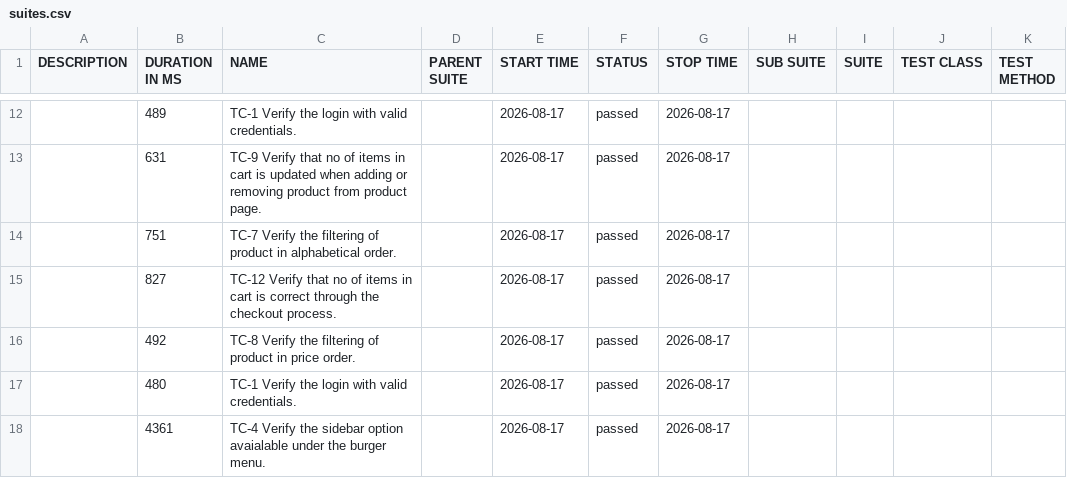
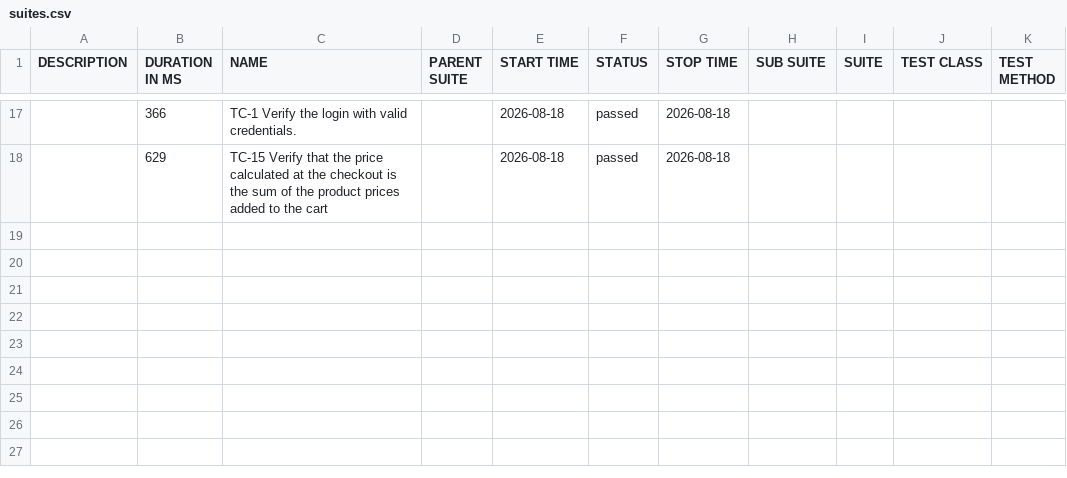
Before and after one commit to a123k/automation-demo, a CSV file: data/suites.csv, drawn as a sheet; only a part is shown, gaps mark what is left out; the diff covers the shown part only.

```diff
--- a/data/suites.csv
+++ b/data/suites.csv
@@ -12,7 +17,2 @@
-"","489","TC-1 Verify the login with valid credentials.","","2026-08-17","passed","2026-08-17","","","",""
-"","631","TC-9 Verify that no of items in cart is updated when adding or removing product from product page.","","2026-08-17","passed","2026-08-17","","","",""
-"","751","TC-7 Verify the filtering of product in alphabetical order.","","2026-08-17","passed","2026-08-17","","","",""
-"","827","TC-12 Verify that no of items in cart is correct through the checkout process.","","2026-08-17","passed","2026-08-17","","","",""
-"","492","TC-8 Verify the filtering of product in price order.","","2026-08-17","passed","2026-08-17","","","",""
-"","480","TC-1 Verify the login with valid credentials.","","2026-08-17","passed","2026-08-17","","","",""
-"","4361","TC-4 Verify the sidebar option avaialable under the burger menu.","","2026-08-17","passed","2026-08-17","","","",""
+"","366","TC-1 Verify the login with valid credentials.","","2026-08-18","passed","2026-08-18","","","",""
+"","629","TC-15 Verify that the price calculated at the checkout is the sum of the product prices added to the cart","","2026-08-18","passed","2026-08-18","","","",""
```
Also changed, not shown: 9 added rows, 4 removed rows and 20 edited cells elsewhere in this file, data/behaviors.csv, 52 other files.
